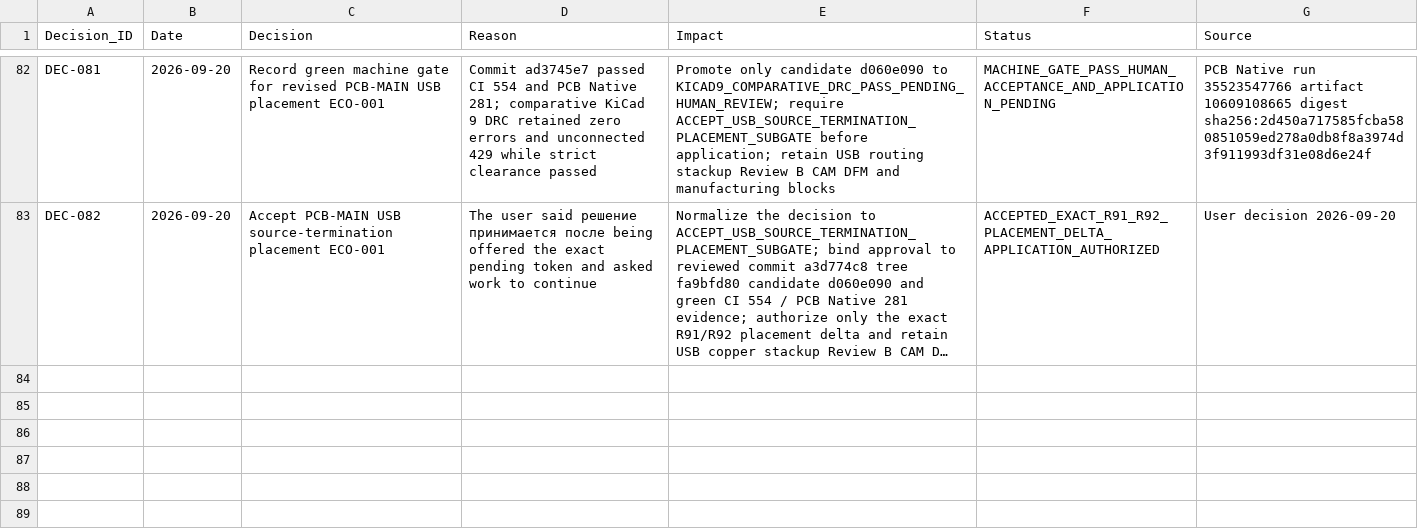
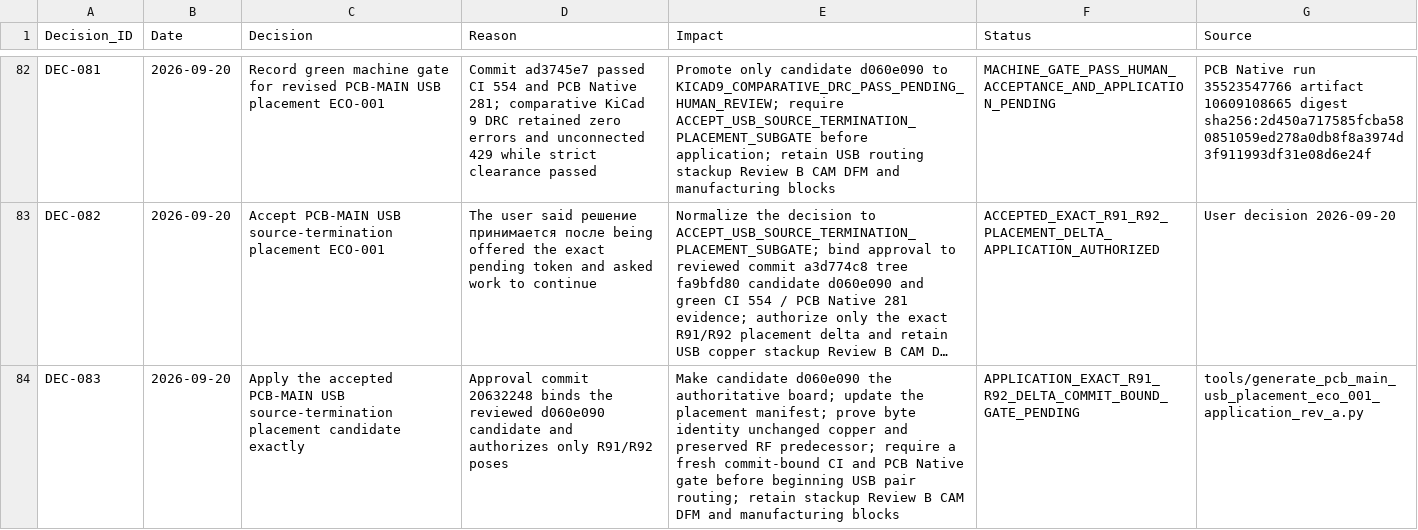
Before and after one commit to skif-ops/rs-zs-bpla, a CSV file: docs/DECISION_LOG.csv, drawn as a sheet; only a part is shown, gaps mark what is left out; long unchanged cells end in …; the diff names each change by its address in the sheet, - before the commit and + after, or states it on an @@ line.

Commit message:
Apply accepted USB termination placement ECO

```diff
--- a/docs/DECISION_LOG.csv
+++ b/docs/DECISION_LOG.csv
+row 84: DEC-083 | 2026-09-20 | Apply the accepted PCB-MAIN USB source-termination placement candidate exactly | Approval commit 20632248 binds the reviewed d060e090 candidate and authorizes only R91/R92 poses | Make candidate d060e090 the authoritative board; update the placement manifest; prove byte identity unchanged copper and preserved RF predecessor; require a fresh commit-bound CI and PCB Native gate before beginning USB pair routing; retain stackup Review B CAM DFM and manufacturing blocks | APPLICATION_EXACT_R91_R92_DELTA_COMMIT_BOUND_GATE_PENDING | tools/generate_pcb_main_usb_placement_eco_001_application_rev_a.py
```
Also changed, not shown: hardware/PCB_MAIN_PLACEMENT_REPACK_REV_A.csv, 31 other files.
